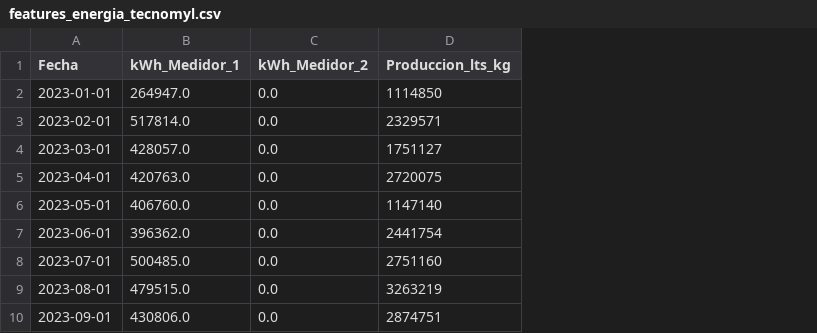
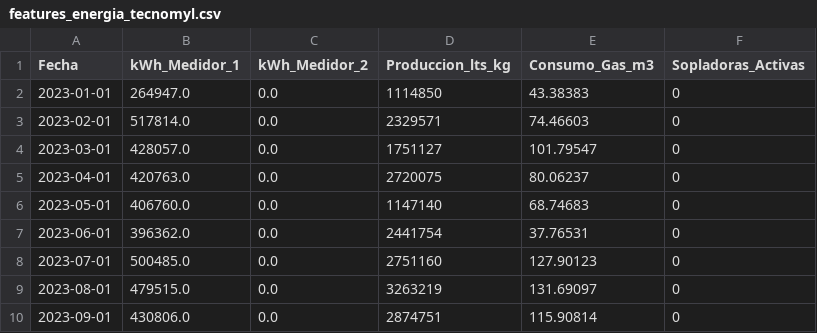
Before and after one commit to marcosja-dev/Polit-cnico-Malvinas-Argentinas, a CSV file: Aprendizaje Automatico/Trabajo FInal/data/processed/features_energia_tecnomyl.csv, drawn as a sheet; only a part is shown; the diff names each change by its address in the sheet, - before the commit and + after, or states it on an @@ line.

Commit message:
Añadido procesamiento de datos, ajuste en el preprocesamiento para tomar el gas como variable y actualizacion de features_energia_tecnomyl y archivo Resumen Gas

```diff
--- a/Aprendizaje Automatico/Trabajo FInal/data/processed/features_energia_tecnomyl.csv
+++ b/Aprendizaje Automatico/Trabajo FInal/data/processed/features_energia_tecnomyl.csv
+column E (Consumo_Gas_m3), rows 2-10: 43.38383 | 74.46603 | 101.79547 | 80.06237 | 68.74683 | 37.76531 | 127.90123 | 131.69097 | 115.90814
+column F (Sopladoras_Activas), rows 2-10: all 0
```
Also changed, not shown: 7 other files.
